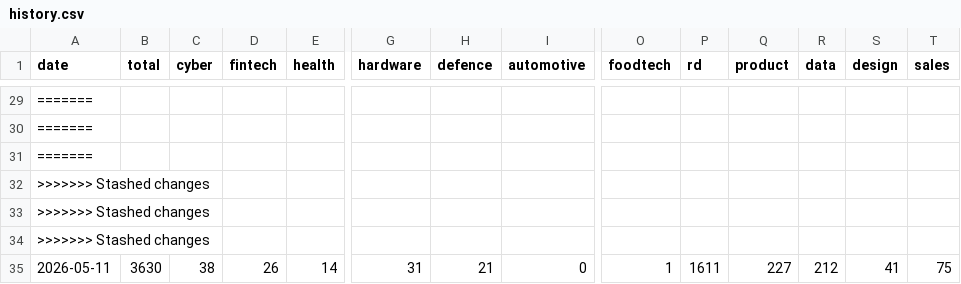
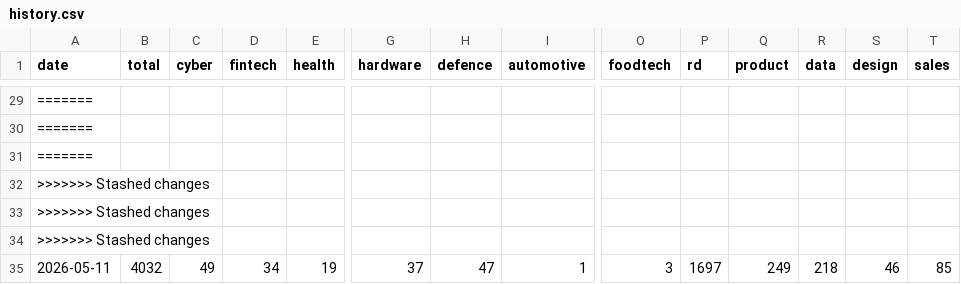
Before and after one commit to Genys30/jobfinder1, a CSV file: history.csv, drawn as a sheet; only a part is shown, gaps mark what is left out; the diff covers the shown part only; the diff names each change by its address in the sheet, - before the commit and + after, or states it on an @@ line.

```diff
--- a/history.csv
+++ b/history.csv
-B35 (total): 3630
+B35 (total): 4032
-C35 (cyber): 38
+C35 (cyber): 49
-D35 (fintech): 26
+D35 (fintech): 34
-E35 (health): 14
+E35 (health): 19
-G35 (hardware): 31
+G35 (hardware): 37
-H35 (defence): 21
+H35 (defence): 47
-I35 (automotive): 0
+I35 (automotive): 1
-O35 (foodtech): 1
+O35 (foodtech): 3
-P35 (rd): 1611
+P35 (rd): 1697
-Q35 (product): 227
+Q35 (product): 249
-R35 (data): 212
+R35 (data): 218
-S35 (design): 41
+S35 (design): 46
-T35 (sales): 75
+T35 (sales): 85
```
Also changed, not shown: 12 edited cells elsewhere in this file, comeet_jobs_2026-05-11.csv, gotfriends_jobs_2026-05-11.csv, 7 other files.
